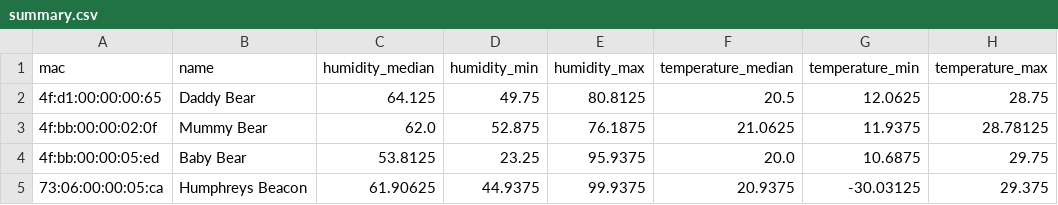
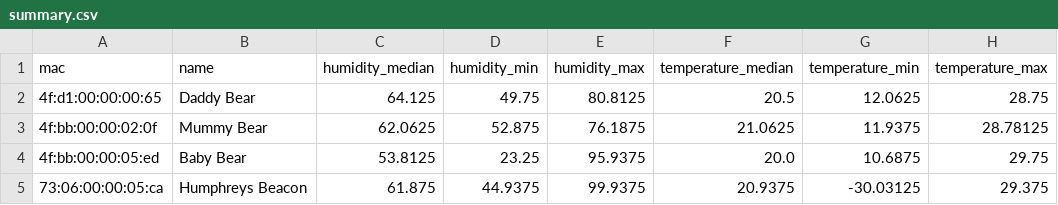
Before and after one commit to HumphreyHCB/HumidorLogger, a CSV file: Plots/summary.csv, drawn as a sheet.

```diff
--- a/Plots/summary.csv
+++ b/Plots/summary.csv
@@ -2,4 +2,4 @@ mac,name,humidity_median,humidity_min,humidity_max,temperature_median,temperatur
 4f:d1:00:00:00:65,Daddy Bear,64.125,49.75,80.8125,20.5,12.0625,28.75
-4f:bb:00:00:02:0f,Mummy Bear,62.0,52.875,76.1875,21.0625,11.9375,28.78125
+4f:bb:00:00:02:0f,Mummy Bear,62.0625,52.875,76.1875,21.0625,11.9375,28.78125
 4f:bb:00:00:05:ed,Baby Bear,53.8125,23.25,95.9375,20.0,10.6875,29.75
-73:06:00:00:05:ca,Humphreys Beacon,61.90625,44.9375,99.9375,20.9375,-30.03125,29.375
+73:06:00:00:05:ca,Humphreys Beacon,61.875,44.9375,99.9375,20.9375,-30.03125,29.375
```
Also changed, not shown: 6 other files.
